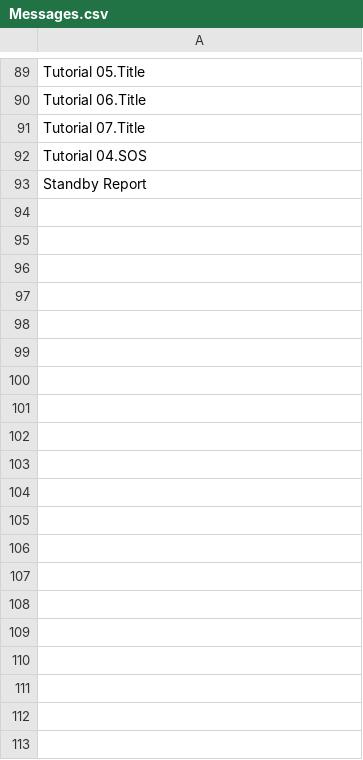
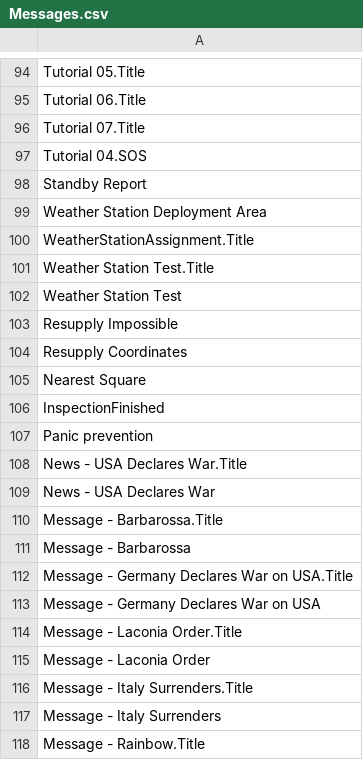
Before and after one commit to mononok/UBoat, a CSV file: Messages.csv, drawn as a sheet; only a part is shown, gaps mark what is left out; the diff covers the shown part only.

```diff
--- a/Messages.csv
+++ b/Messages.csv
@@ -93 +98,21 @@ Tutorial 04.SOS
 Standby Report
+Weather Station Deployment Area
+WeatherStationAssignment.Title
+Weather Station Test.Title
+Weather Station Test
+Resupply Impossible
+Resupply Coordinates
+Nearest Square
+InspectionFinished
+Panic prevention
+News - USA Declares War.Title
+News - USA Declares War
+Message - Barbarossa.Title
+Message - Barbarossa
+Message - Germany Declares War on USA.Title
+Message - Germany Declares War on USA
+Message - Laconia Order.Title
+Message - Laconia Order
+Message - Italy Surrenders.Title
+Message - Italy Surrenders
+Message - Rainbow.Title
```
Also changed, not shown: 34 added rows elsewhere in this file, Entities.csv, Items.csv, 15 other files.
